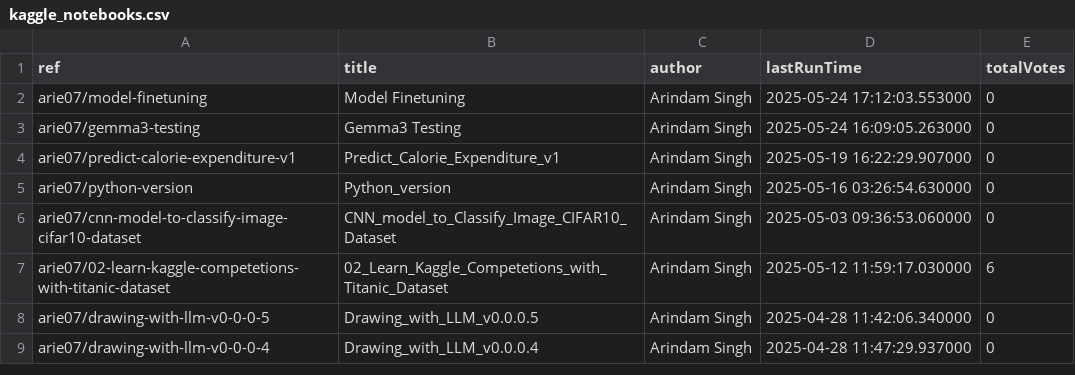
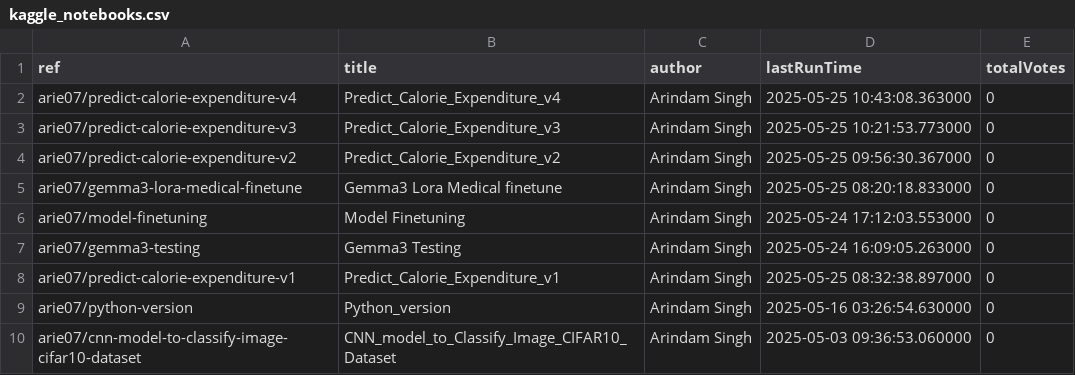
Before and after one commit to SinghArindam/Kaggle, a CSV file: notebooks/kaggle_notebooks.csv, drawn as a sheet; only a part is shown; the shorter side is filled out with more unchanged rows.

```diff
--- a/notebooks/kaggle_notebooks.csv
+++ b/notebooks/kaggle_notebooks.csv
@@ -1,5 +1,9 @@
 ref,title,author,lastRunTime,totalVotes
+arie07/predict-calorie-expenditure-v4,Predict_Calorie_Expenditure_v4,Arindam Singh,2025-05-25 10:43:08.363000,0
+arie07/predict-calorie-expenditure-v3,Predict_Calorie_Expenditure_v3,Arindam Singh,2025-05-25 10:21:53.773000,0
+arie07/predict-calorie-expenditure-v2,Predict_Calorie_Expenditure_v2,Arindam Singh,2025-05-25 09:56:30.367000,0
+arie07/gemma3-lora-medical-finetune,Gemma3 Lora Medical finetune,Arindam Singh,2025-05-25 08:20:18.833000,0
 arie07/model-finetuning,Model Finetuning,Arindam Singh,2025-05-24 17:12:03.553000,0
 arie07/gemma3-testing,Gemma3 Testing,Arindam Singh,2025-05-24 16:09:05.263000,0
-arie07/predict-calorie-expenditure-v1,Predict_Calorie_Expenditure_v1,Arindam Singh,2025-05-19 16:22:29.907000,0
+arie07/predict-calorie-expenditure-v1,Predict_Calorie_Expenditure_v1,Arindam Singh,2025-05-25 08:32:38.897000,0
 arie07/python-version,Python_version,Arindam Singh,2025-05-16 03:26:54.630000,0
```
Also changed, not shown: 8 other files.
